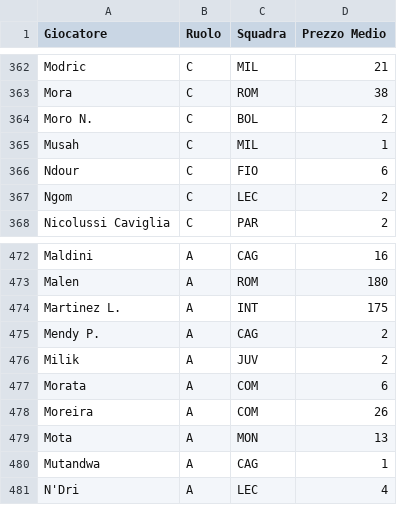
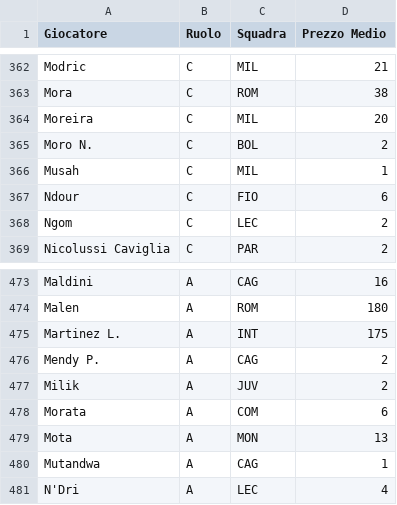
Before and after one commit to Rijkaaard/fantacalcio-app, a CSV file: fantalab_listone.csv, drawn as a sheet; only a part is shown, gaps mark what is left out.

Commit message:
Add files via upload

```diff
--- a/fantalab_listone.csv
+++ b/fantalab_listone.csv
@@ -363,2 +363,3 @@ Modric,C,MIL,21
 Mora,C,ROM,38
+Moreira,C,MIL,20
 Moro N.,C,BOL,2
@@ -477,3 +478,2 @@ Milik,A,JUV,2
 Morata,A,COM,6
-Moreira,A,COM,26
 Mota,A,MON,13
```
